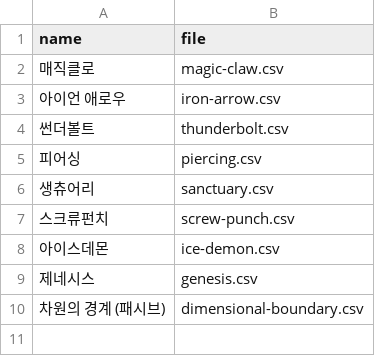
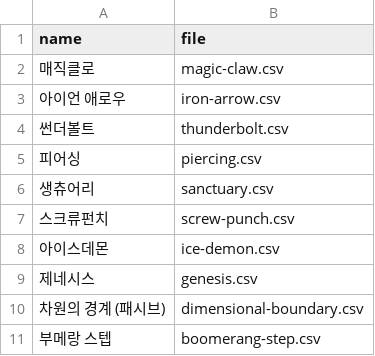
Before and after one commit to dlrjsdl234-ctrl/my-site, a CSV file: datas/isekai-perf/meta.csv, drawn as a sheet.

```diff
--- a/datas/isekai-perf/meta.csv
+++ b/datas/isekai-perf/meta.csv
@@ -10 +10,2 @@
 "차원의 경계 (패시브)",dimensional-boundary.csv
+"부메랑 스텝",boomerang-step.csv
```
Also changed, not shown: datas/artifact-info/hourglass.csv, datas/artifact-info/legend-horn.csv, 4 other files.
